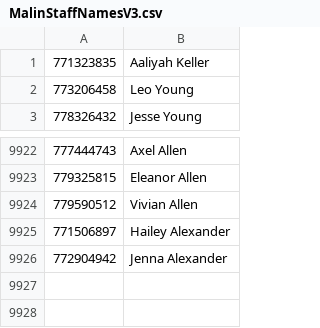
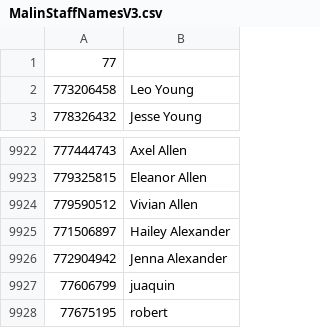
Before and after one commit to Brumertz/MSSS_Dictionary, a CSV file: DictionaryApp/DictionaryApp/bin/Debug/MalinStaffNamesV3.csv, drawn as a sheet; only a part is shown, gaps mark what is left out.

```diff
--- a/DictionaryApp/DictionaryApp/bin/Debug/MalinStaffNamesV3.csv
+++ b/DictionaryApp/DictionaryApp/bin/Debug/MalinStaffNamesV3.csv
@@ -1,2 +1,2 @@
-771323835,Aaliyah Keller
+77,
 773206458,Leo Young
@@ -9926 +9926,3 @@
 772904942,Jenna Alexander
+77606799,juaquin
+77675195,robert
```
Also changed, not shown: 12 other files.
